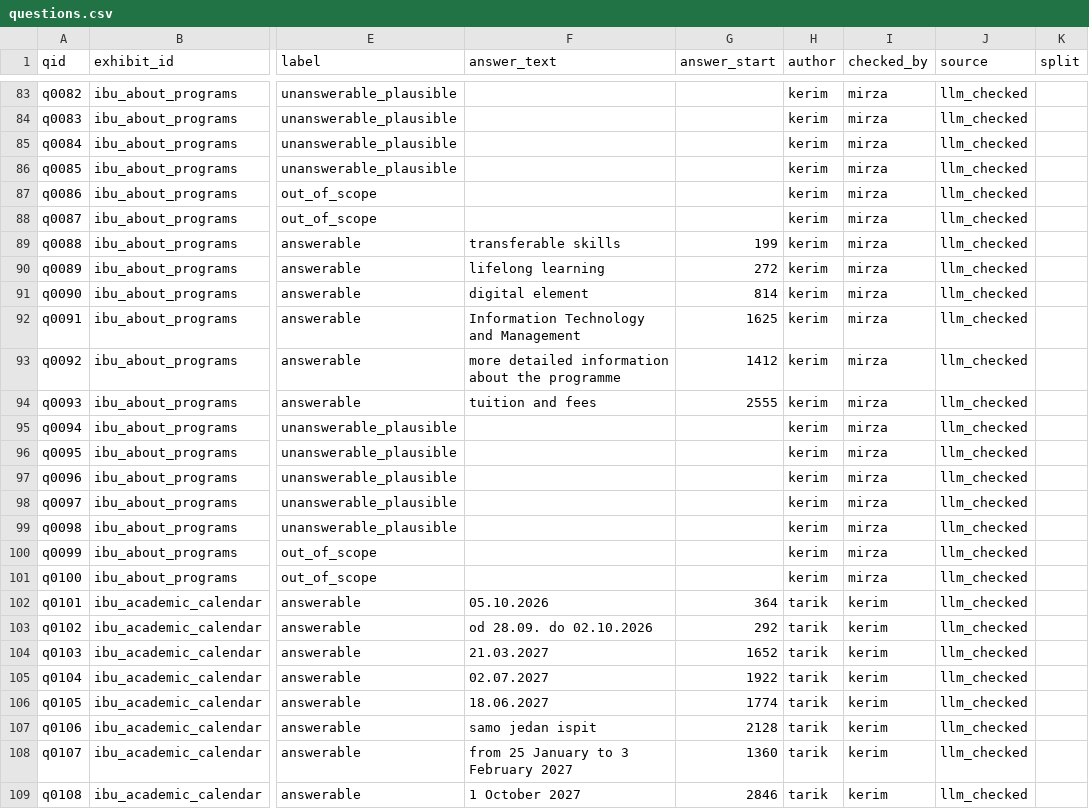
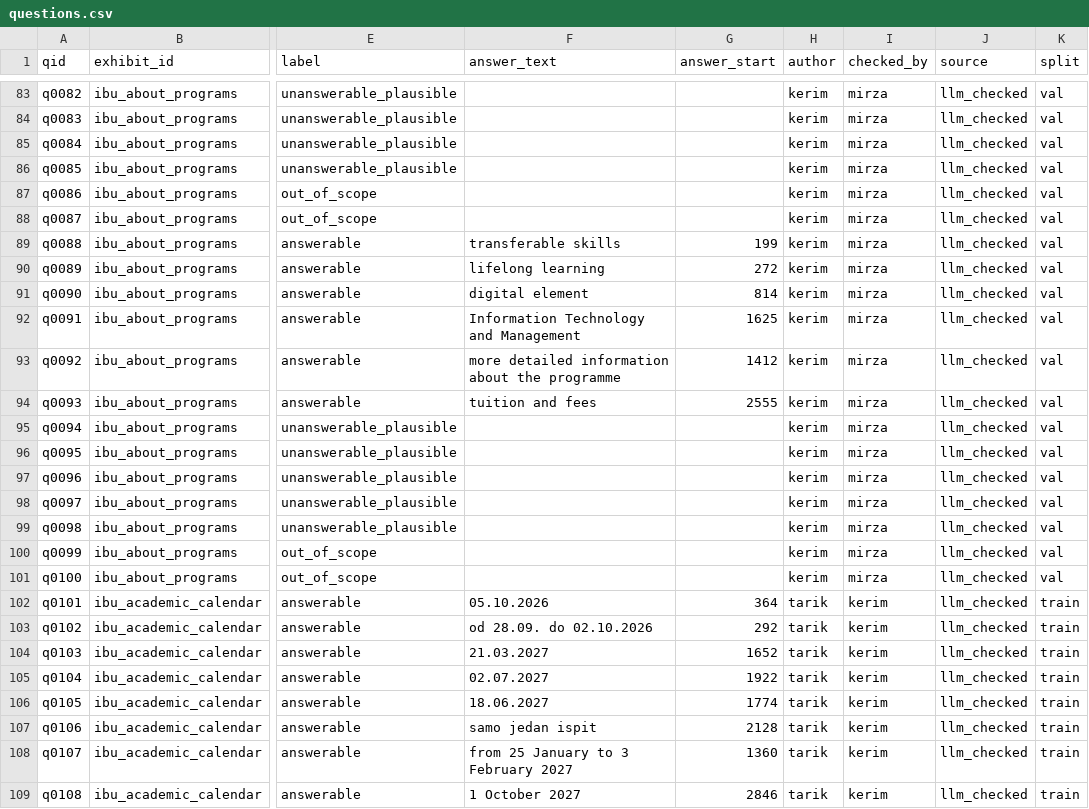
Before and after one commit to MirzaCakal-student/talking-exhibits, a CSV file: data/questions/questions.csv, drawn as a sheet; only a part is shown, gaps mark what is left out; the diff covers the shown part only; the diff names each change by its address in the sheet, - before the commit and + after, or states it on an @@ line.

Commit message:
Assign exhibit-level split (seed 3004, 3 train / 1 val / 4 test)

```diff
--- a/data/questions/questions.csv
+++ b/data/questions/questions.csv
-K83:K101 (split): (empty)
+K83:K101 (split): val
-K102:K109 (split): (empty)
+K102:K109 (split): train
```
Also changed, not shown: 173 edited cells elsewhere in this file.
